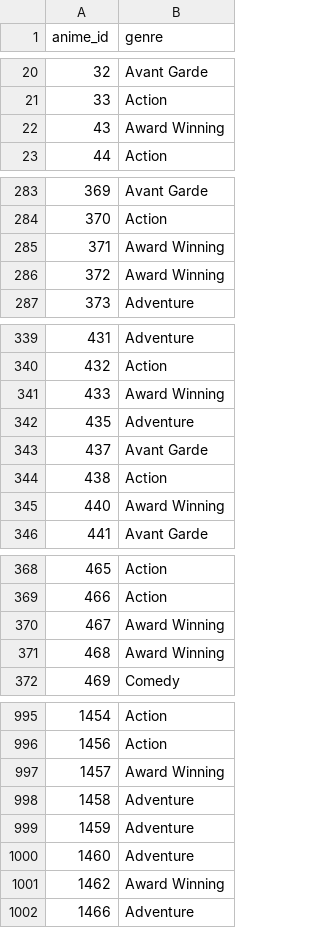
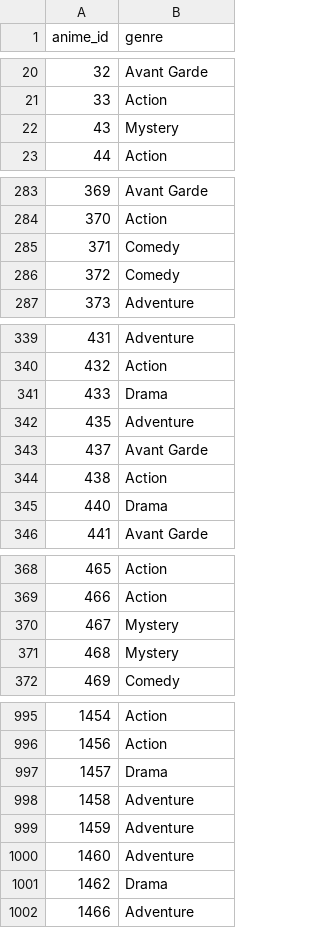
Before and after one commit to Mariana-Ma/anime-viz, a CSV file: anime_primary_genre.csv, drawn as a sheet; only a part is shown, gaps mark what is left out; the diff covers the shown part only.

```diff
--- a/anime_primary_genre.csv
+++ b/anime_primary_genre.csv
@@ -21,3 +21,3 @@ anime_id,genre
 33,Action
-43,Award Winning
+43,Mystery
 44,Action
@@ -284,4 +284,4 @@ anime_id,genre
 370,Action
-371,Award Winning
-372,Award Winning
+371,Comedy
+372,Comedy
 373,Adventure
@@ -340,3 +340,3 @@ anime_id,genre
 432,Action
-433,Award Winning
+433,Drama
 435,Adventure
@@ -344,3 +344,3 @@ anime_id,genre
 438,Action
-440,Award Winning
+440,Drama
 441,Avant Garde
@@ -369,4 +369,4 @@ anime_id,genre
 466,Action
-467,Award Winning
-468,Award Winning
+467,Mystery
+468,Mystery
 469,Comedy
@@ -996,3 +996,3 @@ anime_id,genre
 1456,Action
-1457,Award Winning
+1457,Drama
 1458,Adventure
@@ -1000,3 +1000,3 @@ anime_id,genre
 1460,Adventure
-1462,Award Winning
+1462,Drama
 1466,Adventure
```
Also changed, not shown: 119 edited cells elsewhere in this file, 1 other file.
